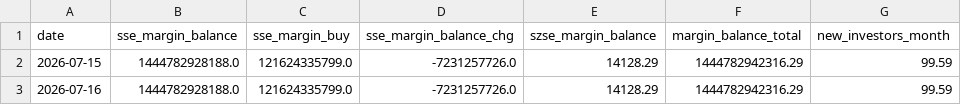
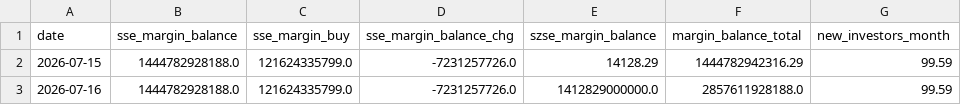
Before and after one commit to zz497676-ai/stock, a CSV file: data/retail.csv, drawn as a sheet.

```diff
--- a/data/retail.csv
+++ b/data/retail.csv
@@ -2,2 +2,2 @@ date,sse_margin_balance,sse_margin_buy,sse_margin_balance_chg,szse_margin_balanc
 2026-07-15,1444782928188.0,121624335799.0,-7231257726.0,14128.29,1444782942316.29,99.59
-2026-07-16,1444782928188.0,121624335799.0,-7231257726.0,14128.29,1444782942316.29,99.59
+2026-07-16,1444782928188.0,121624335799.0,-7231257726.0,1412829000000.0,2857611928188.0,99.59
```
Also changed, not shown: data/industrial.csv, data/mutual_fund.csv, 4 other files.
